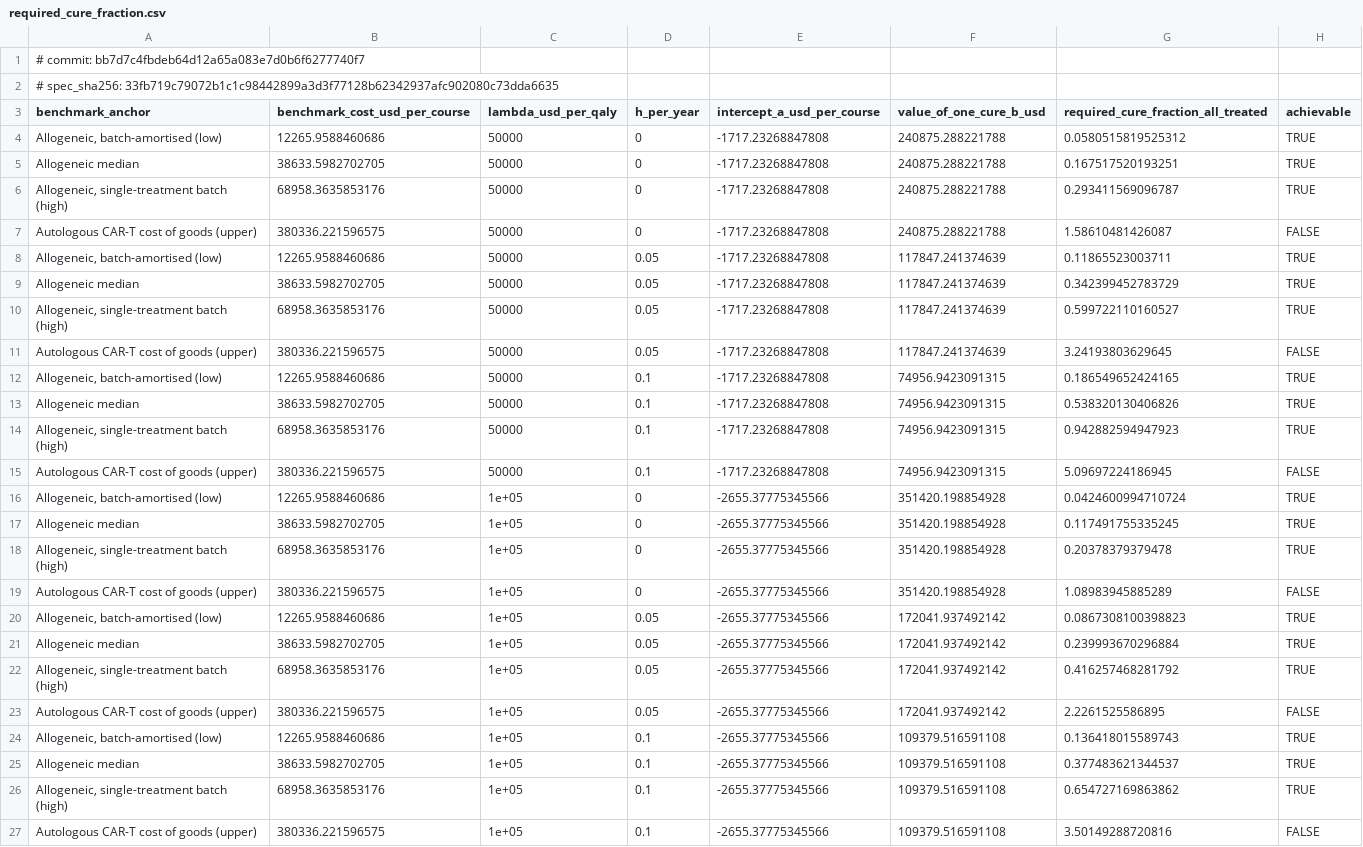
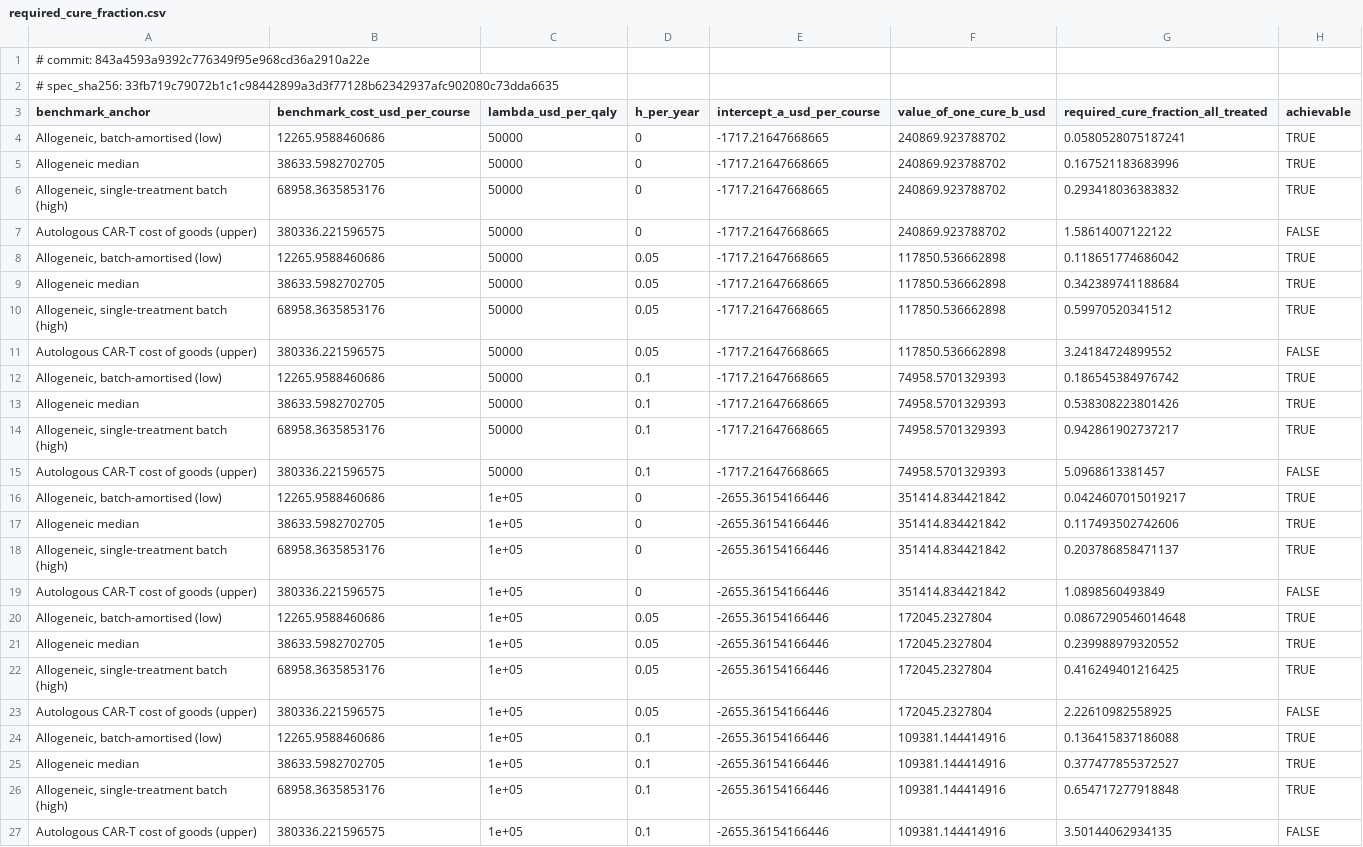
Before and after one commit to ebstone/treg-value, a CSV file: output/tables/required_cure_fraction.csv, drawn as a sheet; only a part is shown; the diff covers the shown part only; the diff names each change by its address in the sheet, - before the commit and + after, or states it on an @@ line.

```diff
--- a/output/tables/required_cure_fraction.csv
+++ b/output/tables/required_cure_fraction.csv
-A1 (benchmark_anchor): # commit: bb7d7c4fbdeb64d12a65a083e7d0b6f6277740f7
+A1 (benchmark_anchor): # commit: 843a4593a9392c776349f95e968cd36a2910a22e
-E4:E15 (intercept_a_usd_per_course): -1717.23268847808
+E4:E15 (intercept_a_usd_per_course): -1717.21647668665
-F4:F7 (value_of_one_cure_b_usd): 240875.288221788
+F4:F7 (value_of_one_cure_b_usd): 240869.923788702
-G4: 0.0580515819525312
+G4: 0.0580528075187241
-G5: 0.167517520193251
+G5: 0.167521183683996
-G6: 0.293411569096787
+G6: 0.293418036383832
-G7: 1.58610481426087
+G7: 1.58614007122122
-F8:F11 (value_of_one_cure_b_usd): 117847.241374639
+F8:F11 (value_of_one_cure_b_usd): 117850.536662898
-G8: 0.11865523003711
+G8: 0.118651774686042
-G9: 0.342399452783729
+G9: 0.342389741188684
-G10: 0.599722110160527
+G10: 0.59970520341512
-G11: 3.24193803629645
+G11: 3.24184724899552
-F12:F15 (value_of_one_cure_b_usd): 74956.9423091315
+F12:F15 (value_of_one_cure_b_usd): 74958.5701329393
-G12: 0.186549652424165
+G12: 0.186545384976742
-G13: 0.538320130406826
+G13: 0.538308223801426
-G14: 0.942882594947923
+G14: 0.942861902737217
-G15: 5.09697224186945
+G15: 5.0968613381457
-E16:E27 (intercept_a_usd_per_course): -2655.37775345566
+E16:E27 (intercept_a_usd_per_course): -2655.36154166446
-F16:F19 (value_of_one_cure_b_usd): 351420.198854928
+F16:F19 (value_of_one_cure_b_usd): 351414.834421842
-G16: 0.0424600994710724
+G16: 0.0424607015019217
-G17: 0.117491755335245
+G17: 0.117493502742606
-G18: 0.20378379379478
+G18: 0.203786858471137
-G19: 1.08983945885289
+G19: 1.0898560493849
-F20:F23 (value_of_one_cure_b_usd): 172041.937492142
+F20:F23 (value_of_one_cure_b_usd): 172045.2327804
-G20: 0.0867308100398823
+G20: 0.0867290546014648
-G21: 0.239993670296884
+G21: 0.239988979320552
-G22: 0.416257468281792
+G22: 0.416249401216425
-G23: 2.2261525586895
+G23: 2.22610982558925
-F24:F27 (value_of_one_cure_b_usd): 109379.516591108
+F24:F27 (value_of_one_cure_b_usd): 109381.144414916
-G24: 0.136418015589743
+G24: 0.136415837186088
-G25: 0.377483621344537
+G25: 0.377477855372527
-G26: 0.654727169863862
+G26: 0.654717277918848
-G27: 3.50149288720816
+G27: 3.50144062934135
```
Also changed, not shown: 36 edited cells elsewhere in this file, output/tables/price_frontier.csv, output/tables/psa_summary.csv, 16 other files.
